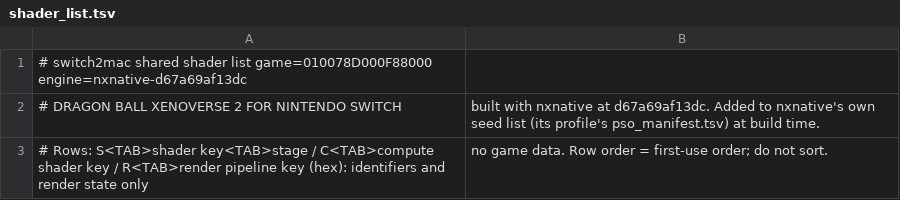
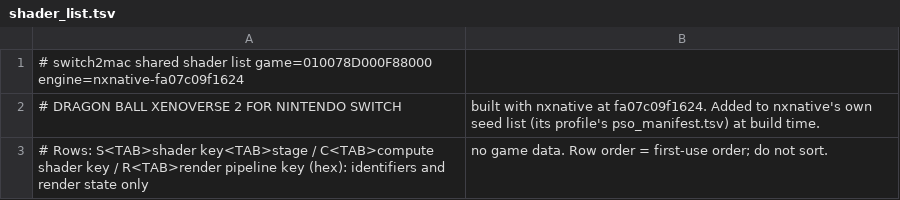
Before and after one commit to IT-Kwj/hermit, a TSV file: games/dragon-ball-xenoverse-2-for-nintendo-switch/shader_list.tsv, drawn as a sheet.

```diff
--- a/games/dragon-ball-xenoverse-2-for-nintendo-switch/shader_list.tsv
+++ b/games/dragon-ball-xenoverse-2-for-nintendo-switch/shader_list.tsv
@@ -1,3 +1,3 @@
-# switch2mac shared shader list	game=010078D000F88000	engine=nxnative-d67a69af13dc
-# DRAGON BALL XENOVERSE 2 FOR NINTENDO SWITCH, built with nxnative at d67a69af13dc. Added to nxnative's own seed list (its profile's pso_manifest.tsv) at build time.
+# switch2mac shared shader list	game=010078D000F88000	engine=nxnative-fa07c09f1624
+# DRAGON BALL XENOVERSE 2 FOR NINTENDO SWITCH, built with nxnative at fa07c09f1624. Added to nxnative's own seed list (its profile's pso_manifest.tsv) at build time.
 # Rows: S<TAB>shader key<TAB>stage / C<TAB>compute shader key / R<TAB>render pipeline key (hex): identifiers and render state only, no game data. Row order = first-use order; do not sort.
```
Also changed, not shown: 2 other files.
